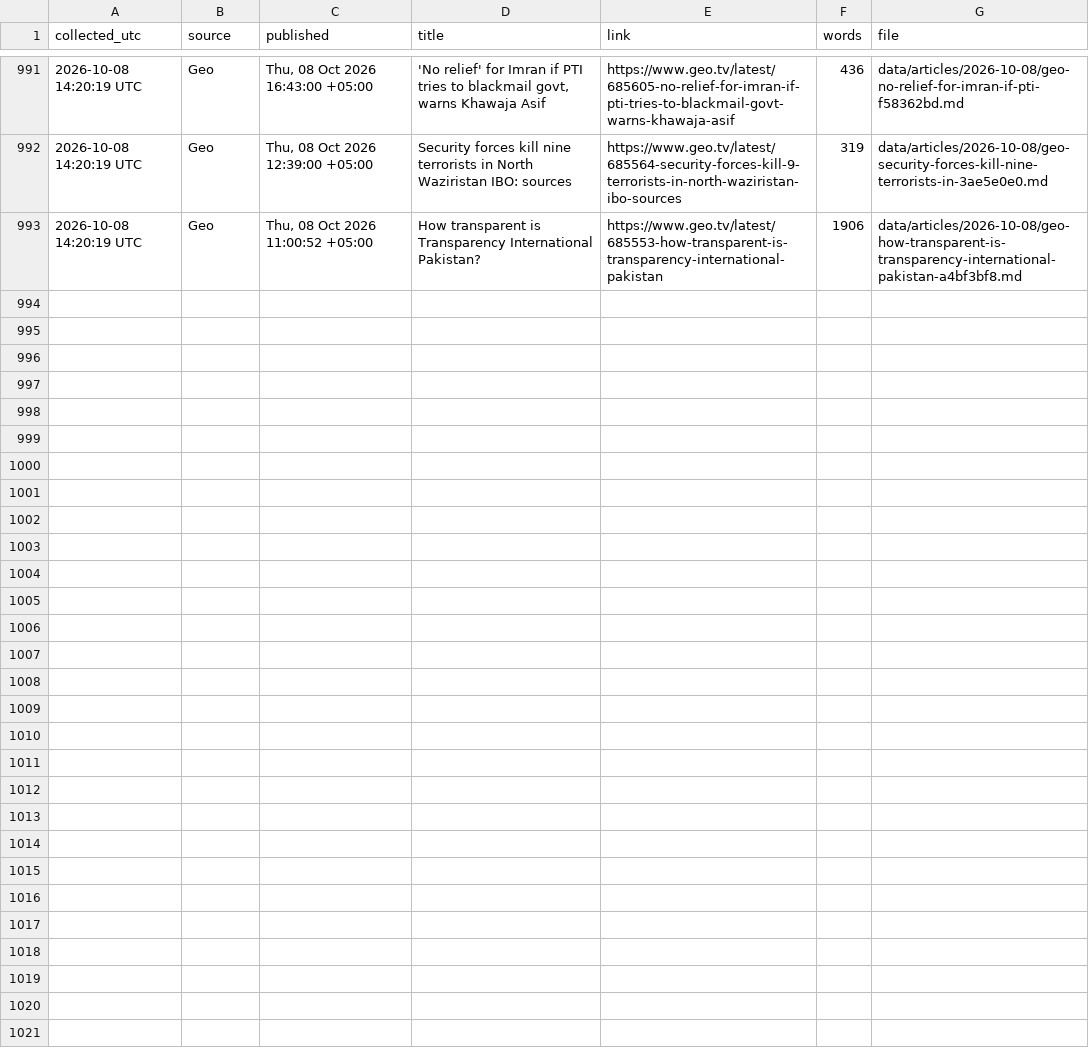
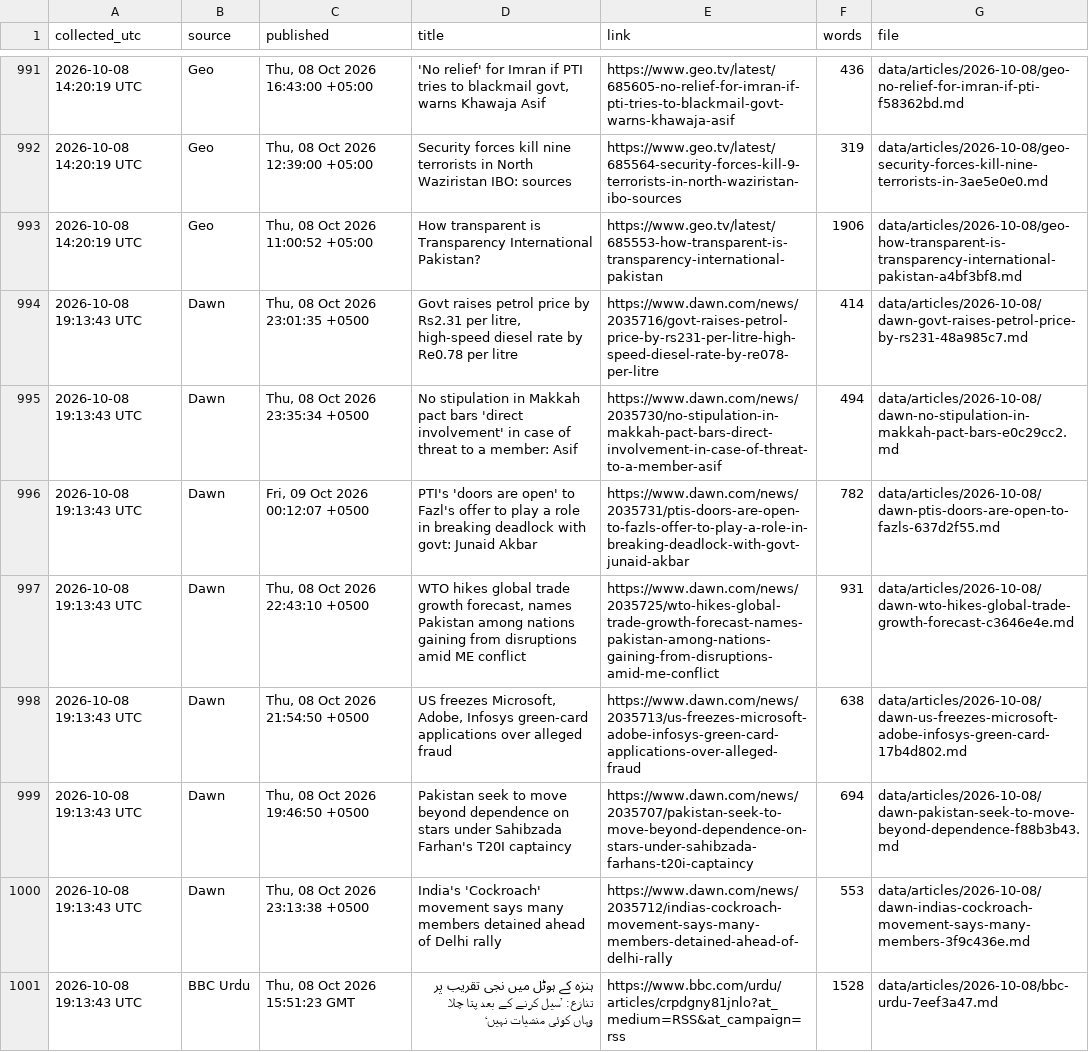
Before and after one commit to galiraza/github-actions-demo, a CSV file: data/news.csv, drawn as a sheet; only a part is shown, gaps mark what is left out.

```diff
--- a/data/news.csv
+++ b/data/news.csv
@@ -993 +993,9 @@ collected_utc,source,published,title,link,words,file
 2026-10-08 14:20:19 UTC,Geo,"Thu, 08 Oct 2026 11:00:52 +05:00",How transparent is Transparency International Pakistan?,https://www.geo.tv/latest/685553-how-transparent-is-transparency-international-pakistan,1906,data/articles/2026-10-08/geo-how-transparent-is-transparency-international-pakistan-a4bf3bf8.md
+2026-10-08 19:13:43 UTC,Dawn,"Thu, 08 Oct 2026 23:01:35 +0500","Govt raises petrol price by Rs2.31 per litre, high-speed diesel rate by Re0.78 per litre",https://www.dawn.com/news/2035716/govt-raises-petrol-price-by-rs231-per-litre-high-speed-diesel-rate-by-re078-per-litre,414,data/articles/2026-10-08/dawn-govt-raises-petrol-price-by-rs231-48a985c7.md
+2026-10-08 19:13:43 UTC,Dawn,"Thu, 08 Oct 2026 23:35:34 +0500",No stipulation in Makkah pact bars 'direct involvement' in case of threat to a member: Asif,https://www.dawn.com/news/2035730/no-stipulation-in-makkah-pact-bars-direct-involvement-in-case-of-threat-to-a-member-asif,494,data/articles/2026-10-08/dawn-no-stipulation-in-makkah-pact-bars-e0c29cc2.md
+2026-10-08 19:13:43 UTC,Dawn,"Fri, 09 Oct 2026 00:12:07 +0500",PTI's 'doors are open' to Fazl's offer to play a role in breaking deadlock with govt: Junaid Akbar,https://www.dawn.com/news/2035731/ptis-doors-are-open-to-fazls-offer-to-play-a-role-in-breaking-deadlock-with-govt-junaid-akbar,782,data/articles/2026-10-08/dawn-ptis-doors-are-open-to-fazls-637d2f55.md
+2026-10-08 19:13:43 UTC,Dawn,"Thu, 08 Oct 2026 22:43:10 +0500","WTO hikes global trade growth forecast, names Pakistan among nations gaining from disruptions amid ME conflict",https://www.dawn.com/news/2035725/wto-hikes-global-trade-growth-forecast-names-pakistan-among-nations-gaining-from-disruptions-amid-me-conflict,931,data/articles/2026-10-08/dawn-wto-hikes-global-trade-growth-forecast-c3646e4e.md
+2026-10-08 19:13:43 UTC,Dawn,"Thu, 08 Oct 2026 21:54:50 +0500","US freezes Microsoft, Adobe, Infosys green-card applications over alleged fraud",https://www.dawn.com/news/2035713/us-freezes-microsoft-adobe-infosys-green-card-applications-over-alleged-fraud,638,data/articles/2026-10-08/dawn-us-freezes-microsoft-adobe-infosys-green-card-17b4d802.md
+2026-10-08 19:13:43 UTC,Dawn,"Thu, 08 Oct 2026 19:46:50 +0500",Pakistan seek to move beyond dependence on stars under Sahibzada Farhan's T20I captaincy,https://www.dawn.com/news/2035707/pakistan-seek-to-move-beyond-dependence-on-stars-under-sahibzada-farhans-t20i-captaincy,694,data/articles/2026-10-08/dawn-pakistan-seek-to-move-beyond-dependence-f88b3b43.md
+2026-10-08 19:13:43 UTC,Dawn,"Thu, 08 Oct 2026 23:13:38 +0500",India's 'Cockroach' movement says many members detained ahead of Delhi rally,https://www.dawn.com/news/2035712/indias-cockroach-movement-says-many-members-detained-ahead-of-delhi-rally,553,data/articles/2026-10-08/dawn-indias-cockroach-movement-says-many-members-3f9c436e.md
+2026-10-08 19:13:43 UTC,BBC Urdu,"Thu, 08 Oct 2026 15:51:23 GMT",ہنزہ کے ہوٹل میں نجی تقریب پر تنازع: ’سیل کرنے کے بعد پتا چلا وہاں کوئی منشیات نہیں‘,https://www.bbc.com/urdu/articles/crpdgny81jnlo?at_medium=RSS&at_campaign=rss,1528,data/articles/2026-10-08/bbc-urdu-7eef3a47.md
```
Also changed, not shown: 9 other files.
